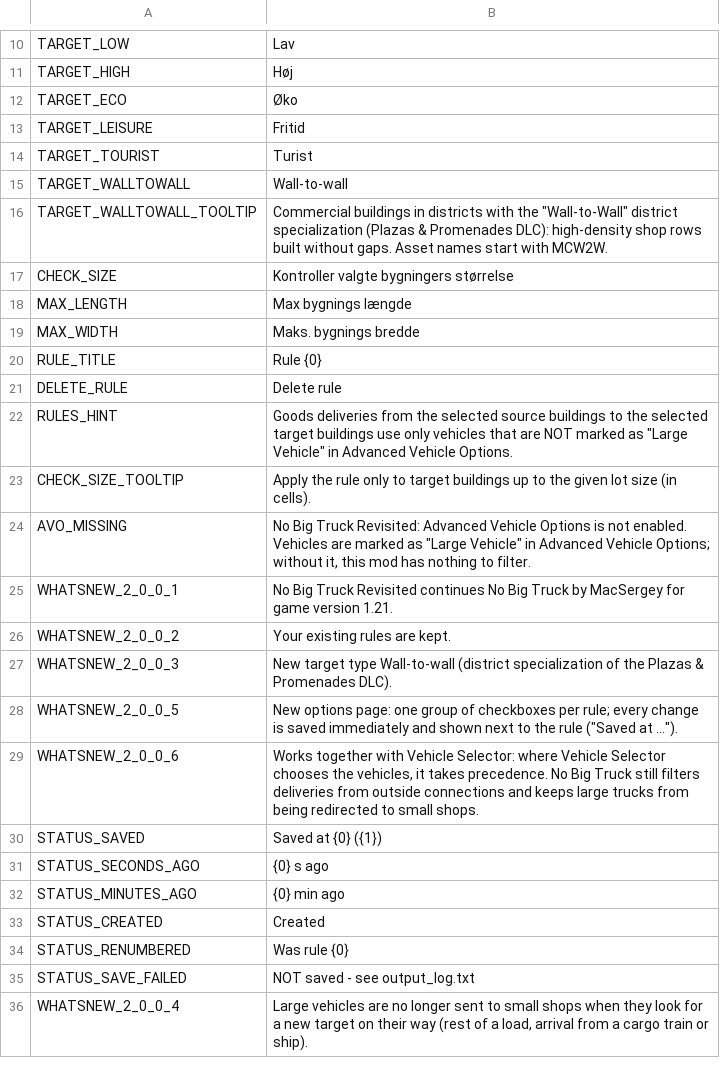
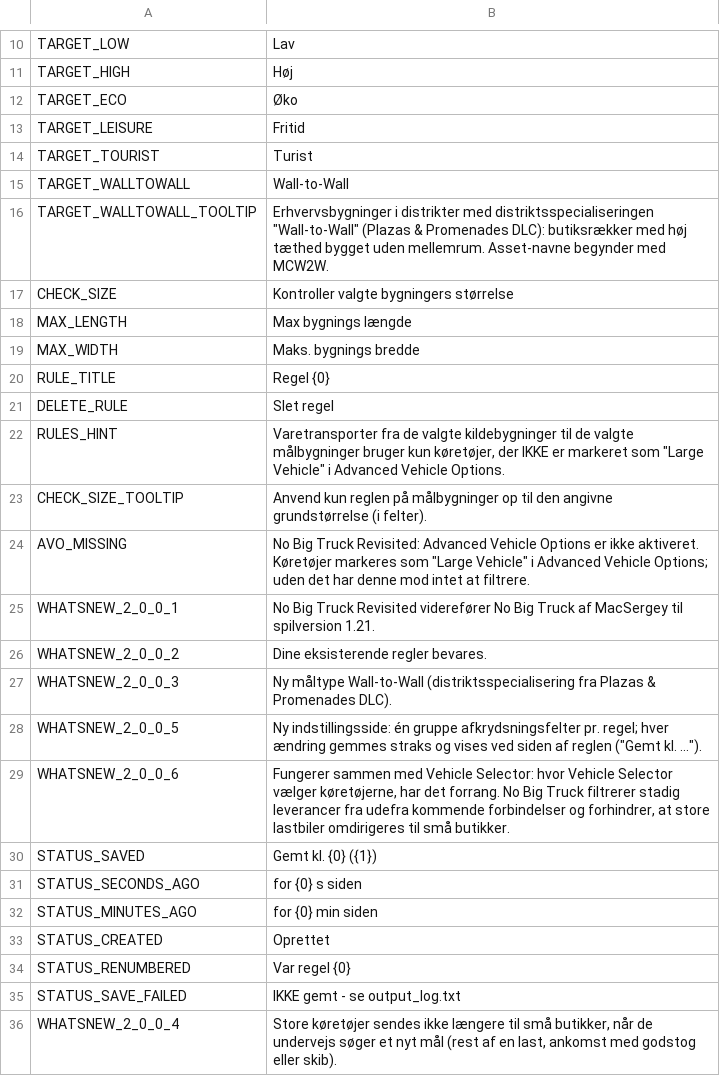
Before and after one commit to CityGecko/CS-NoBigTruckRevisited, a CSV file: NoBigTruck/Translations/da-DK.csv, drawn as a sheet; only a part is shown, gaps mark what is left out.

Commit message:
New translations en-en.csv (Danish)
[ci skip]

```diff
--- a/NoBigTruck/Translations/da-DK.csv
+++ b/NoBigTruck/Translations/da-DK.csv
@@ -14,4 +14,4 @@
 "TARGET_TOURIST","Turist"
-"TARGET_WALLTOWALL","Wall-to-wall"
-"TARGET_WALLTOWALL_TOOLTIP","Commercial buildings in districts with the ""Wall-to-Wall"" district specialization (Plazas & Promenades DLC): high-density shop rows built without gaps. Asset names start with MCW2W."
+"TARGET_WALLTOWALL","Wall-to-Wall"
+"TARGET_WALLTOWALL_TOOLTIP","Erhvervsbygninger i distrikter med distriktsspecialiseringen ""Wall-to-Wall"" (Plazas & Promenades DLC): butiksrækker med høj tæthed bygget uden mellemrum. Asset-navne begynder med MCW2W."
 "CHECK_SIZE","Kontroller valgte bygningers størrelse"
@@ -19,18 +19,18 @@
 "MAX_WIDTH","Maks. bygnings bredde"
-"RULE_TITLE","Rule {0}"
-"DELETE_RULE","Delete rule"
-"RULES_HINT","Goods deliveries from the selected source buildings to the selected target buildings use only vehicles that are NOT marked as ""Large Vehicle"" in Advanced Vehicle Options."
-"CHECK_SIZE_TOOLTIP","Apply the rule only to target buildings up to the given lot size (in cells)."
-"AVO_MISSING","No Big Truck Revisited: Advanced Vehicle Options is not enabled. Vehicles are marked as ""Large Vehicle"" in Advanced Vehicle Options; without it, this mod has nothing to filter."
-"WHATSNEW_2_0_0_1","No Big Truck Revisited continues No Big Truck by MacSergey for game version 1.21."
-"WHATSNEW_2_0_0_2","Your existing rules are kept."
-"WHATSNEW_2_0_0_3","New target type Wall-to-wall (district specialization of the Plazas & Promenades DLC)."
-"WHATSNEW_2_0_0_5","New options page: one group of checkboxes per rule; every change is saved immediately and shown next to the rule (""Saved at ..."")."
-"WHATSNEW_2_0_0_6","Works together with Vehicle Selector: where Vehicle Selector chooses the vehicles, it takes precedence. No Big Truck still filters deliveries from outside connections and keeps large trucks from being redirected to small shops."
-"STATUS_SAVED","Saved at {0} ({1})"
-"STATUS_SECONDS_AGO","{0} s ago"
-"STATUS_MINUTES_AGO","{0} min ago"
-"STATUS_CREATED","Created"
-"STATUS_RENUMBERED","Was rule {0}"
-"STATUS_SAVE_FAILED","NOT saved - see output_log.txt"
-"WHATSNEW_2_0_0_4","Large vehicles are no longer sent to small shops when they look for a new target on their way (rest of a load, arrival from a cargo train or ship)."
+"RULE_TITLE","Regel {0}"
+"DELETE_RULE","Slet regel"
+"RULES_HINT","Varetransporter fra de valgte kildebygninger til de valgte målbygninger bruger kun køretøjer, der IKKE er markeret som ""Large Vehicle"" i Advanced Vehicle Options."
+"CHECK_SIZE_TOOLTIP","Anvend kun reglen på målbygninger op til den angivne grundstørrelse (i felter)."
+"AVO_MISSING","No Big Truck Revisited: Advanced Vehicle Options er ikke aktiveret. Køretøjer markeres som ""Large Vehicle"" i Advanced Vehicle Options; uden det har denne mod intet at filtrere."
+"WHATSNEW_2_0_0_1","No Big Truck Revisited viderefører No Big Truck af MacSergey til spilversion 1.21."
+"WHATSNEW_2_0_0_2","Dine eksisterende regler bevares."
+"WHATSNEW_2_0_0_3","Ny måltype Wall-to-Wall (distriktsspecialisering fra Plazas & Promenades DLC)."
+"WHATSNEW_2_0_0_5","Ny indstillingsside: én gruppe afkrydsningsfelter pr. regel; hver ændring gemmes straks og vises ved siden af reglen (""Gemt kl. ..."")."
+"WHATSNEW_2_0_0_6","Fungerer sammen med Vehicle Selector: hvor Vehicle Selector vælger køretøjerne, har det forrang. No Big Truck filtrerer stadig leverancer fra udefra kommende forbindelser og forhindrer, at store lastbiler omdirigeres til små butikker."
+"STATUS_SAVED","Gemt kl. {0} ({1})"
+"STATUS_SECONDS_AGO","for {0} s siden"
+"STATUS_MINUTES_AGO","for {0} min siden"
+"STATUS_CREATED","Oprettet"
+"STATUS_RENUMBERED","Var regel {0}"
+"STATUS_SAVE_FAILED","IKKE gemt - se output_log.txt"
+"WHATSNEW_2_0_0_4","Store køretøjer sendes ikke længere til små butikker, når de undervejs søger et nyt mål (rest af en last, ankomst med godstog eller skib)."
```
